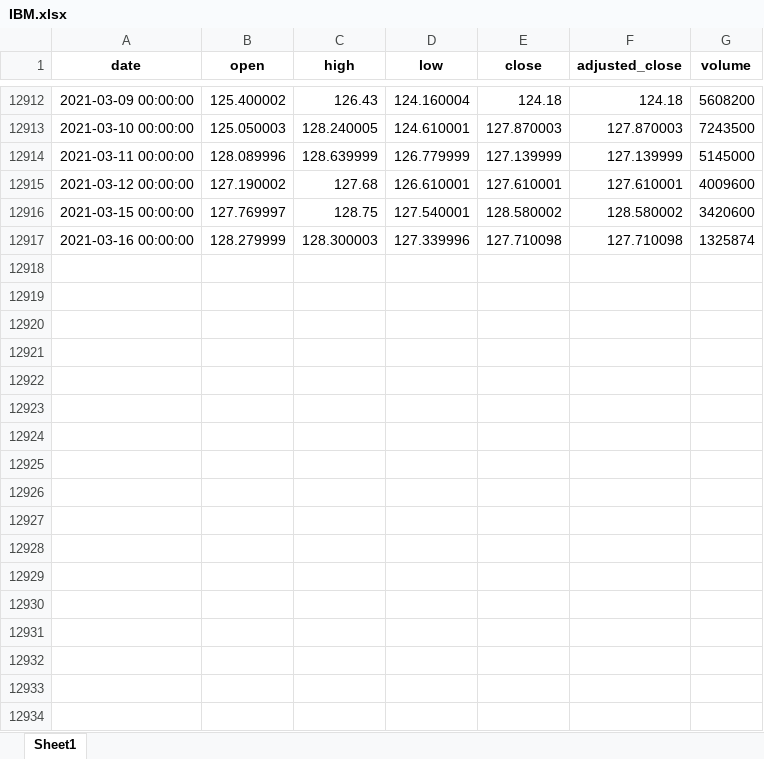
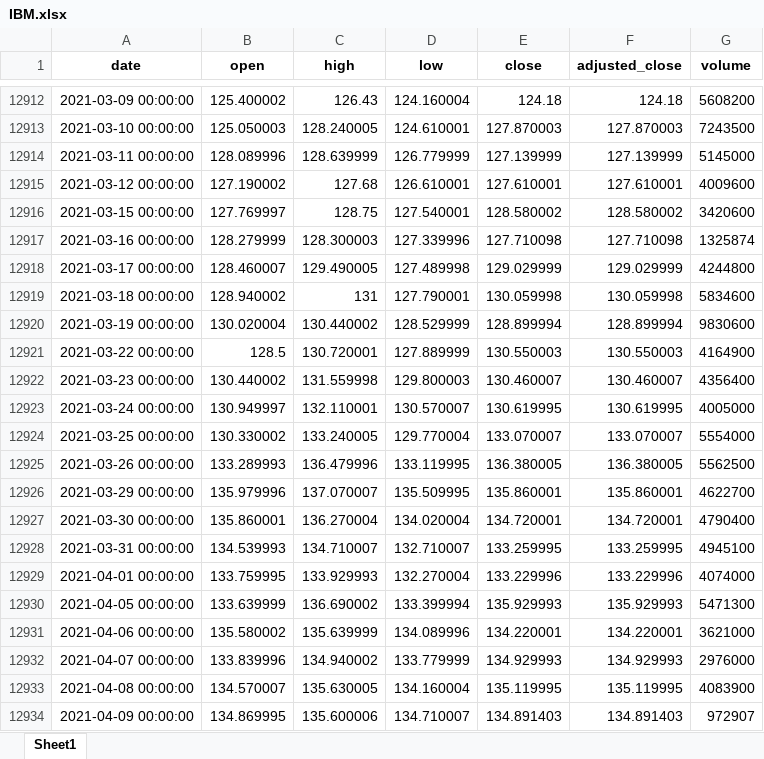
Before and after one commit to pratikraut3103/stock, an Excel workbook: data/IBM.xlsx, sheet Sheet1, drawn as a sheet; only a part is shown, gaps mark what is left out; values as stored, in another font and other column widths than the file's, no borders; the diff names each change by its address in the sheet, - before the commit and + after, or states it on an @@ line.

```diff
--- a/data/IBM.xlsx (sheet Sheet1)
+++ b/data/IBM.xlsx (sheet Sheet1)
+row 12918: 2021-03-17 00:00:00 | 128.460007 | 129.490005 | 127.489998 | 129.029999 | 129.029999 | 4244800
+row 12919: 2021-03-18 00:00:00 | 128.940002 | 131 | 127.790001 | 130.059998 | 130.059998 | 5834600
+row 12920: 2021-03-19 00:00:00 | 130.020004 | 130.440002 | 128.529999 | 128.899994 | 128.899994 | 9830600
+row 12921: 2021-03-22 00:00:00 | 128.5 | 130.720001 | 127.889999 | 130.550003 | 130.550003 | 4164900
+row 12922: 2021-03-23 00:00:00 | 130.440002 | 131.559998 | 129.800003 | 130.460007 | 130.460007 | 4356400
+row 12923: 2021-03-24 00:00:00 | 130.949997 | 132.110001 | 130.570007 | 130.619995 | 130.619995 | 4005000
+row 12924: 2021-03-25 00:00:00 | 130.330002 | 133.240005 | 129.770004 | 133.070007 | 133.070007 | 5554000
+row 12925: 2021-03-26 00:00:00 | 133.289993 | 136.479996 | 133.119995 | 136.380005 | 136.380005 | 5562500
+row 12926: 2021-03-29 00:00:00 | 135.979996 | 137.070007 | 135.509995 | 135.860001 | 135.860001 | 4622700
+row 12927: 2021-03-30 00:00:00 | 135.860001 | 136.270004 | 134.020004 | 134.720001 | 134.720001 | 4790400
+row 12928: 2021-03-31 00:00:00 | 134.539993 | 134.710007 | 132.710007 | 133.259995 | 133.259995 | 4945100
+row 12929: 2021-04-01 00:00:00 | 133.759995 | 133.929993 | 132.270004 | 133.229996 | 133.229996 | 4074000
+row 12930: 2021-04-05 00:00:00 | 133.639999 | 136.690002 | 133.399994 | 135.929993 | 135.929993 | 5471300
+row 12931: 2021-04-06 00:00:00 | 135.580002 | 135.639999 | 134.089996 | 134.220001 | 134.220001 | 3621000
+row 12932: 2021-04-07 00:00:00 | 133.839996 | 134.940002 | 133.779999 | 134.929993 | 134.929993 | 2976000
+row 12933: 2021-04-08 00:00:00 | 134.570007 | 135.630005 | 134.160004 | 135.119995 | 135.119995 | 4083900
+row 12934: 2021-04-09 00:00:00 | 134.869995 | 135.600006 | 134.710007 | 134.891403 | 134.891403 | 972907
```
Also changed, not shown: data/AAPL.xlsx, data/FB.xlsx, 10 other files.
